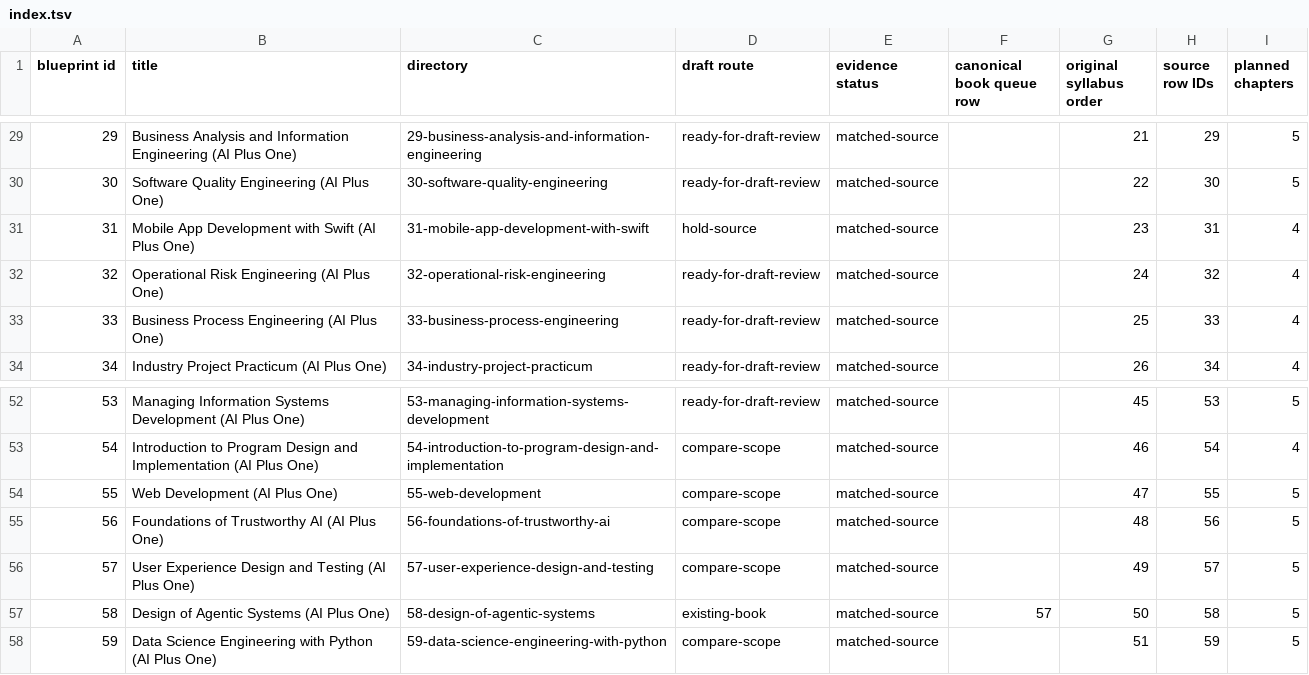
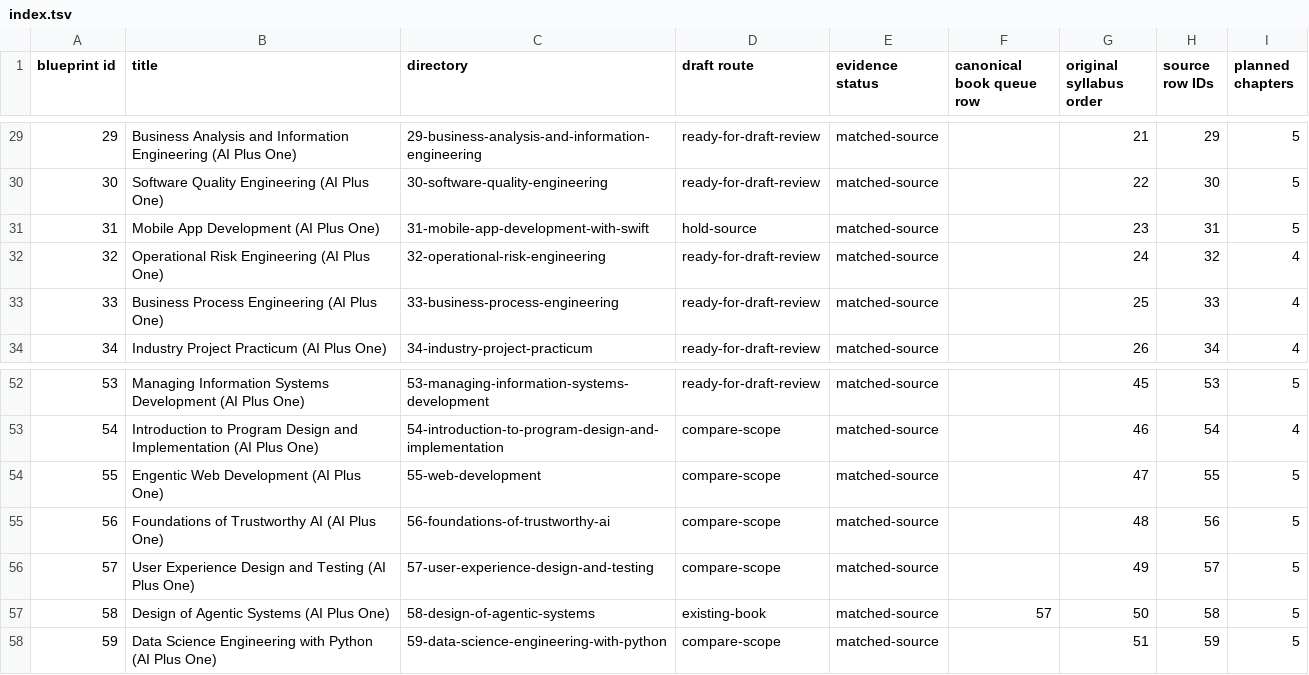
Before and after one commit to nikbearbrown/ai-plus-one-paper, a TSV file: book-queue/syllabus-track/blueprints/index.tsv, drawn as a sheet; only a part is shown, gaps mark what is left out.

```diff
--- a/book-queue/syllabus-track/blueprints/index.tsv
+++ b/book-queue/syllabus-track/blueprints/index.tsv
@@ -30,3 +30,3 @@ blueprint id	title	directory	draft route	evidence status	canonical book queue ro
 30	Software Quality Engineering (AI Plus One)	30-software-quality-engineering	ready-for-draft-review	matched-source		22	30	5
-31	Mobile App Development with Swift (AI Plus One)	31-mobile-app-development-with-swift	hold-source	matched-source		23	31	4
+31	Mobile App Development (AI Plus One)	31-mobile-app-development-with-swift	hold-source	matched-source		23	31	5
 32	Operational Risk Engineering (AI Plus One)	32-operational-risk-engineering	ready-for-draft-review	matched-source		24	32	4
@@ -53,3 +53,3 @@ blueprint id	title	directory	draft route	evidence status	canonical book queue ro
 54	Introduction to Program Design and Implementation (AI Plus One)	54-introduction-to-program-design-and-implementation	compare-scope	matched-source		46	54	4
-55	Web Development (AI Plus One)	55-web-development	compare-scope	matched-source		47	55	5
+55	Engentic Web Development (AI Plus One)	55-web-development	compare-scope	matched-source		47	55	5
 56	Foundations of Trustworthy AI (AI Plus One)	56-foundations-of-trustworthy-ai	compare-scope	matched-source		48	56	5
```
Also changed, not shown: book-queue/syllabus-track/newton-subjects.tsv, book-queue/syllabus-track/other-fall-leads.tsv, 24 other files.
